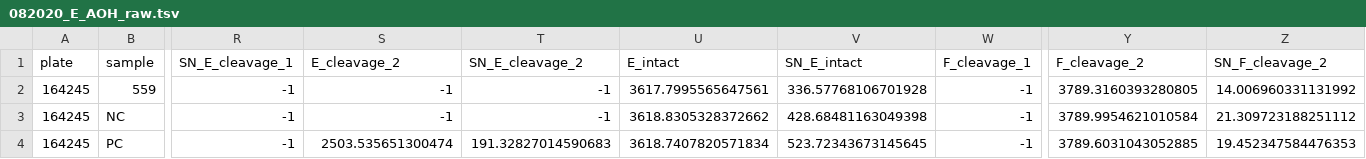
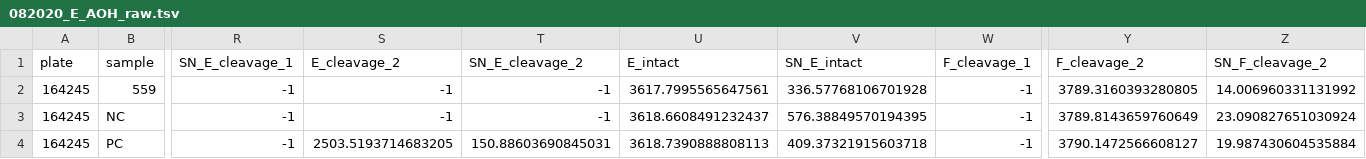
Before and after one commit to lskatz/endopep_peaks, a TSV file: t/expected/082020_E_AOH_raw.tsv, drawn as a sheet; only a part is shown, gaps mark what is left out; the diff names each change by its address in the sheet, - before the commit and + after, or states it on an @@ line.

```diff
--- a/t/expected/082020_E_AOH_raw.tsv
+++ b/t/expected/082020_E_AOH_raw.tsv
-U3 (E_intact): 3618.8305328372662
+U3 (E_intact): 3618.6608491232437
-V3 (SN_E_intact): 428.68481163049398
+V3 (SN_E_intact): 576.38849570194395
-Y3 (F_cleavage_2): 3789.9954621010584
+Y3 (F_cleavage_2): 3789.8143659760649
-Z3 (SN_F_cleavage_2): 21.309723188251112
+Z3 (SN_F_cleavage_2): 23.090827651030924
-S4 (E_cleavage_2): 2503.535651300474
+S4 (E_cleavage_2): 2503.5193714683205
-T4 (SN_E_cleavage_2): 191.32827014590683
+T4 (SN_E_cleavage_2): 150.88603690845031
-U4 (E_intact): 3618.7407820571834
+U4 (E_intact): 3618.7390888808113
-V4 (SN_E_intact): 523.72343673145645
+V4 (SN_E_intact): 409.37321915603718
-Y4 (F_cleavage_2): 3789.6031043052885
+Y4 (F_cleavage_2): 3790.1472566608127
-Z4 (SN_F_cleavage_2): 19.452347584476353
+Z4 (SN_F_cleavage_2): 19.987430604535884
```
Also changed, not shown: t/expected/01.08.2020.AOH.Raw.tsv, t/expected/01.08.2020.Respot.AOH.Raw.tsv, 2 other files.
